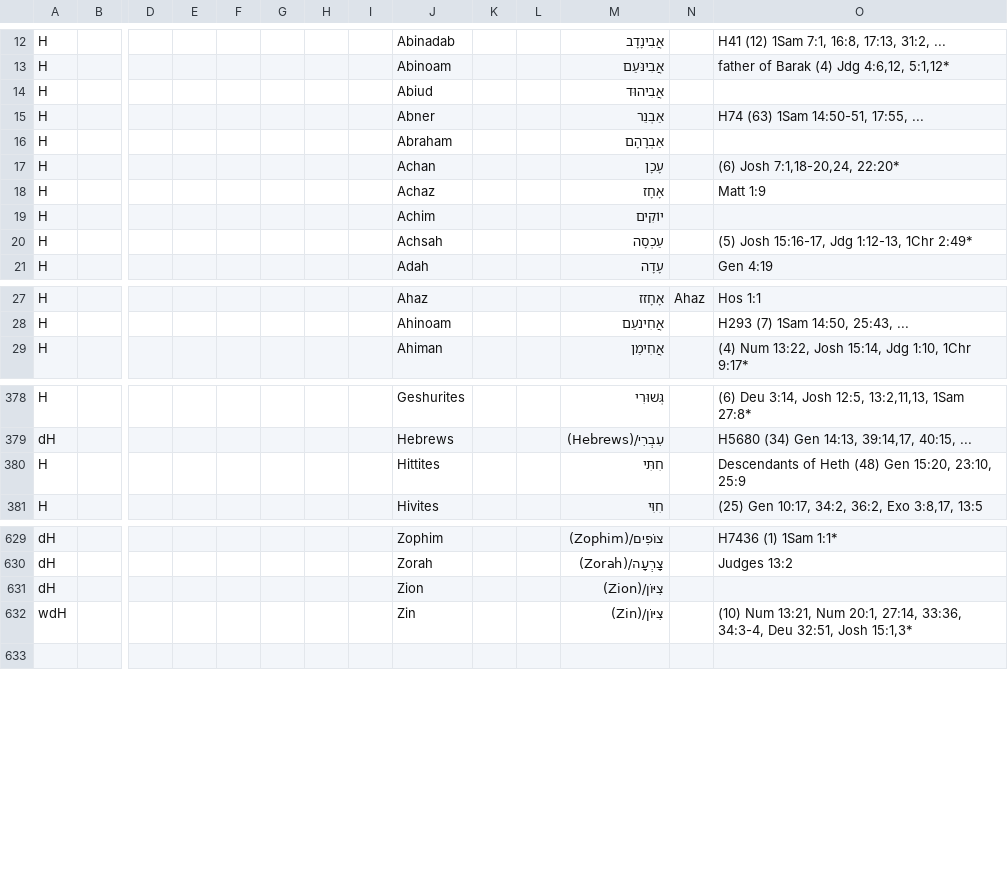
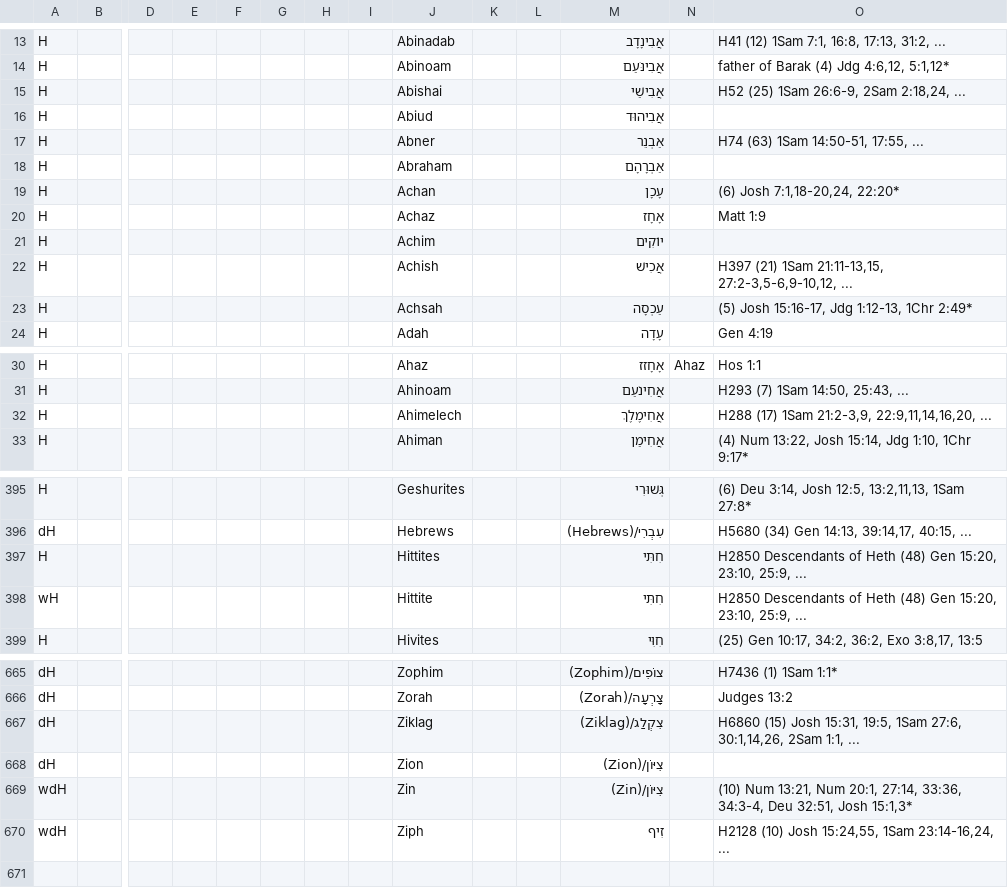
Before and after one commit to Freely-Given-org/OpenEnglishTranslation--OET, a TSV file: scripts/ScriptedOTUpdates/restoreNames.commandTable.tsv, drawn as a sheet; only a part is shown, gaps mark what is left out; addresses are those after the commit; rows hold the shown columns only; the diff covers the shown part only; the diff names each change by its address in the sheet, - before the commit and + after, or states it on an @@ line.

```diff
--- a/scripts/ScriptedOTUpdates/restoreNames.commandTable.tsv
+++ b/scripts/ScriptedOTUpdates/restoreNames.commandTable.tsv
+row 15: H |  |  |  |  |  |  |  | Abishai |  |  | אֲבִישַׁי |  | H52 (25) 1Sam 26:6-9, 2Sam 2:18,24, ...
+row 22: H |  |  |  |  |  |  |  | Achish |  |  | אֲכִישׁ |  | H397 (21) 1Sam 21:11-13,15, 27:2-3,5-6,9-10,12, ...
+row 32: H |  |  |  |  |  |  |  | Ahimelech |  |  | אֲחִימֶלֶךְ |  | H288 (17) 1Sam 21:2-3,9, 22:9,11,14,16,20, ...
-O397: Descendants of Heth (48) Gen 15:20, 23:10, 25:9
+O397: H2850 Descendants of Heth (48) Gen 15:20, 23:10, 25:9, ...
+row 398: wH |  |  |  |  |  |  |  | Hittite |  |  | חִתִּי |  | H2850 Descendants of Heth (48) Gen 15:20, 23:10, 25:9, ...
+row 667: dH |  |  |  |  |  |  |  | Ziklag |  |  | צִקְלַג/(Ziklag) |  | H6860 (15) Josh 15:31, 19:5, 1Sam 27:6, 30:1,14,26, 2Sam 1:1, ...
+row 670: wdH |  |  |  |  |  |  |  | Ziph |  |  | זִיף |  | H2128 (10) Josh 15:24,55, 1Sam 23:14-16,24, ...
```
Also changed, not shown: 32 added rows and 21 edited cells elsewhere in this file, 25 other files.
